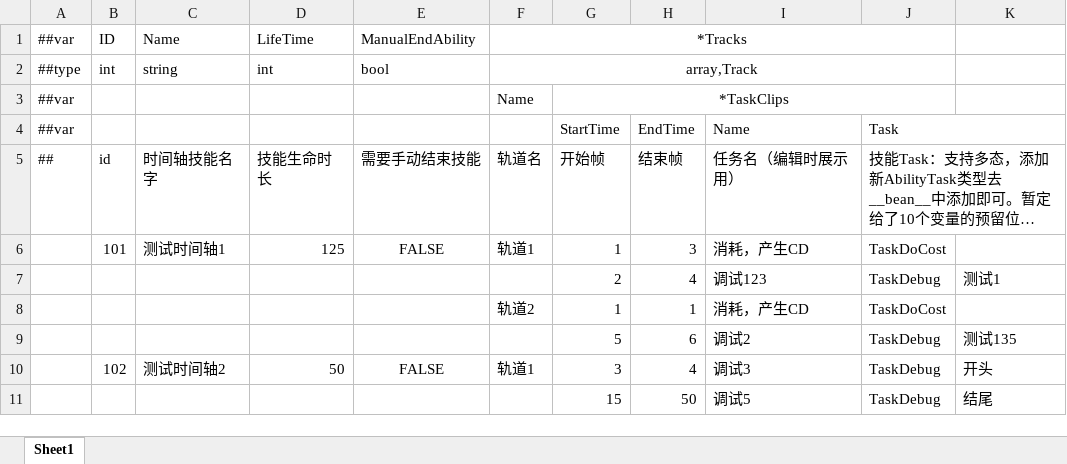
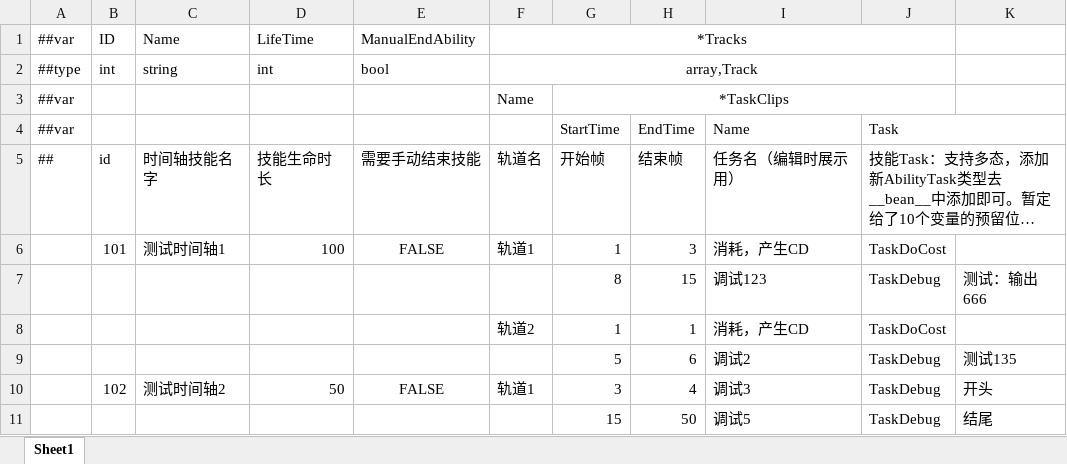
Before and after one commit to No78Vino/gameplay-ability-system-for-unity, an Excel workbook: ProjectConfigTable/exgas_config/Datas/#exgas.timelineAbility.xlsx, sheet Sheet1, drawn as a sheet; long unchanged cells end in …; values as stored, in another font and other column widths than the file's, no borders; removed rows and columns are numbered as before the commit, all else as after; the diff names each change by its address in the sheet, - before the commit and + after, or states it on an @@ line.

```diff
--- a/ProjectConfigTable/exgas_config/Datas/#exgas.timelineAbility.xlsx (sheet Sheet1)
+++ b/ProjectConfigTable/exgas_config/Datas/#exgas.timelineAbility.xlsx (sheet Sheet1)
-D6 (技能生命时长): 125
+D6 (技能生命时长): 100
-row 7:  |  |  |  |  |  | 2 | 4 | 调试123 | TaskDebug | 测试1
+row 7:  |  |  |  |  |  | 8 | 15 | 调试123 | TaskDebug | 测试：输出666
```
Also changed, not shown: 2 other files.
